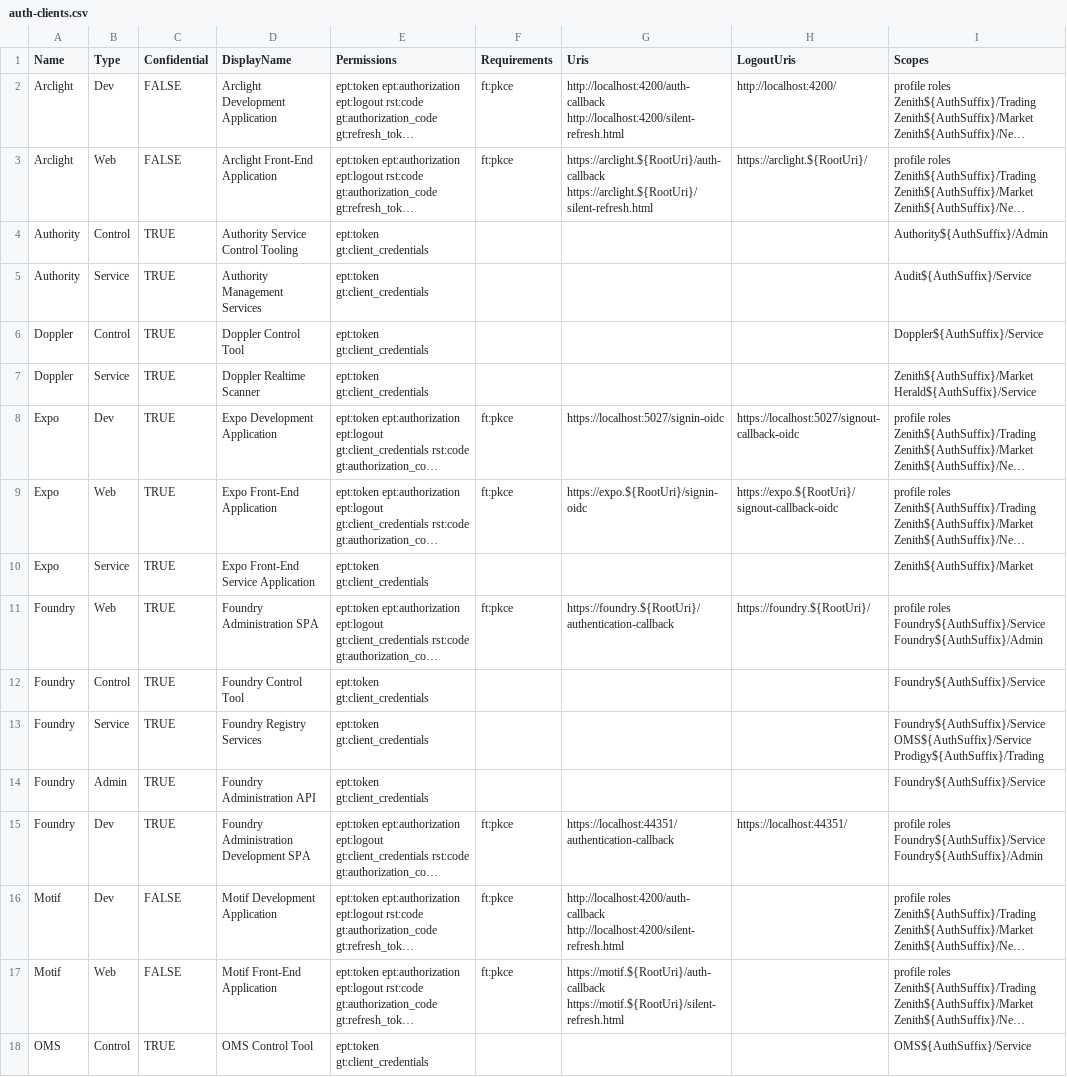
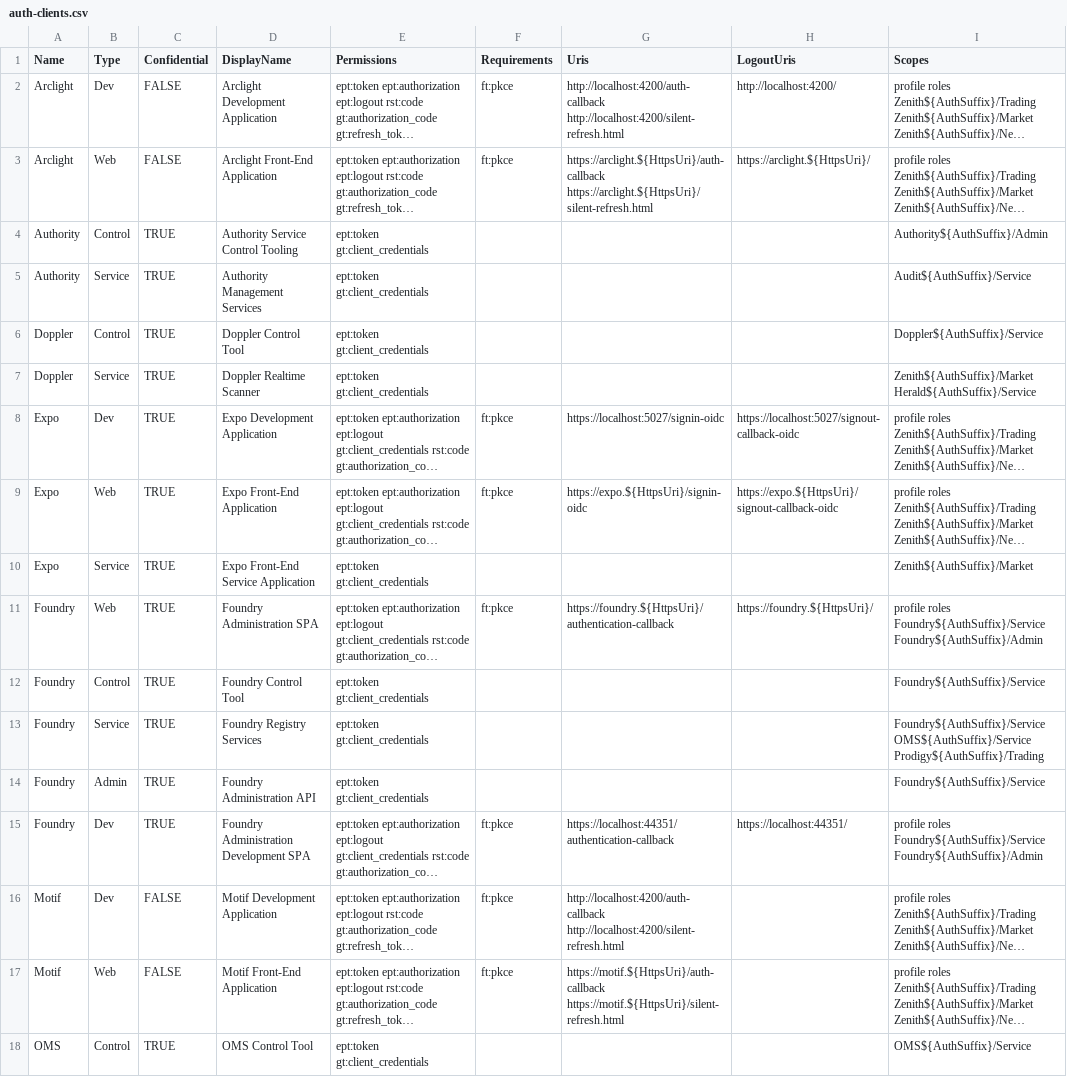
Before and after one commit to plxtra/xosp, a CSV file: Config/Init/auth-clients.csv, drawn as a sheet; only a part is shown; long unchanged cells end in …; the diff names each change by its address in the sheet, - before the commit and + after, or states it on an @@ line.

```diff
--- a/Config/Init/auth-clients.csv
+++ b/Config/Init/auth-clients.csv
-G3 (Uris): https://arclight.${RootUri}/auth-callback https://arclight.${RootUri}/silent-refresh.html
+G3 (Uris): https://arclight.${HttpsUri}/auth-callback https://arclight.${HttpsUri}/silent-refresh.html
-H3 (LogoutUris): https://arclight.${RootUri}/
+H3 (LogoutUris): https://arclight.${HttpsUri}/
-G9 (Uris): https://expo.${RootUri}/signin-oidc
+G9 (Uris): https://expo.${HttpsUri}/signin-oidc
-H9 (LogoutUris): https://expo.${RootUri}/signout-callback-oidc
+H9 (LogoutUris): https://expo.${HttpsUri}/signout-callback-oidc
-G11 (Uris): https://foundry.${RootUri}/authentication-callback
+G11 (Uris): https://foundry.${HttpsUri}/authentication-callback
-H11 (LogoutUris): https://foundry.${RootUri}/
+H11 (LogoutUris): https://foundry.${HttpsUri}/
-G17 (Uris): https://motif.${RootUri}/auth-callback https://motif.${RootUri}/silent-refresh.html
+G17 (Uris): https://motif.${HttpsUri}/auth-callback https://motif.${HttpsUri}/silent-refresh.html
```
Also changed, not shown: 46 other files.
